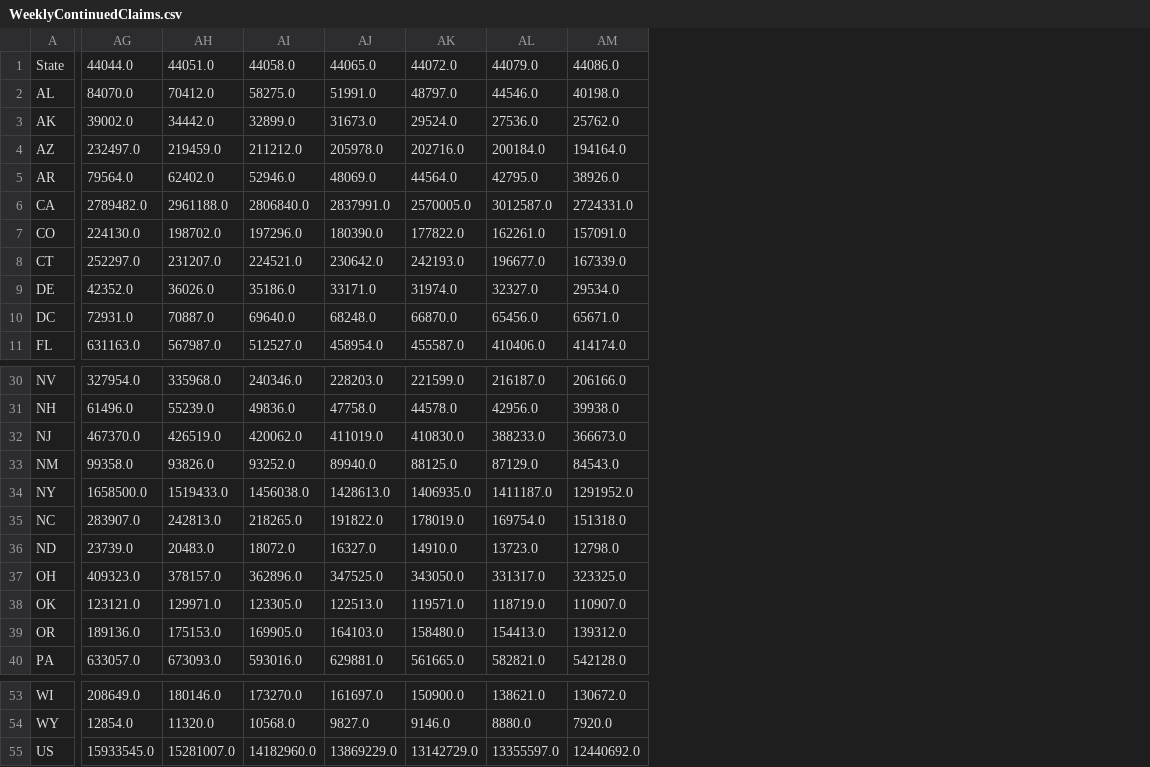
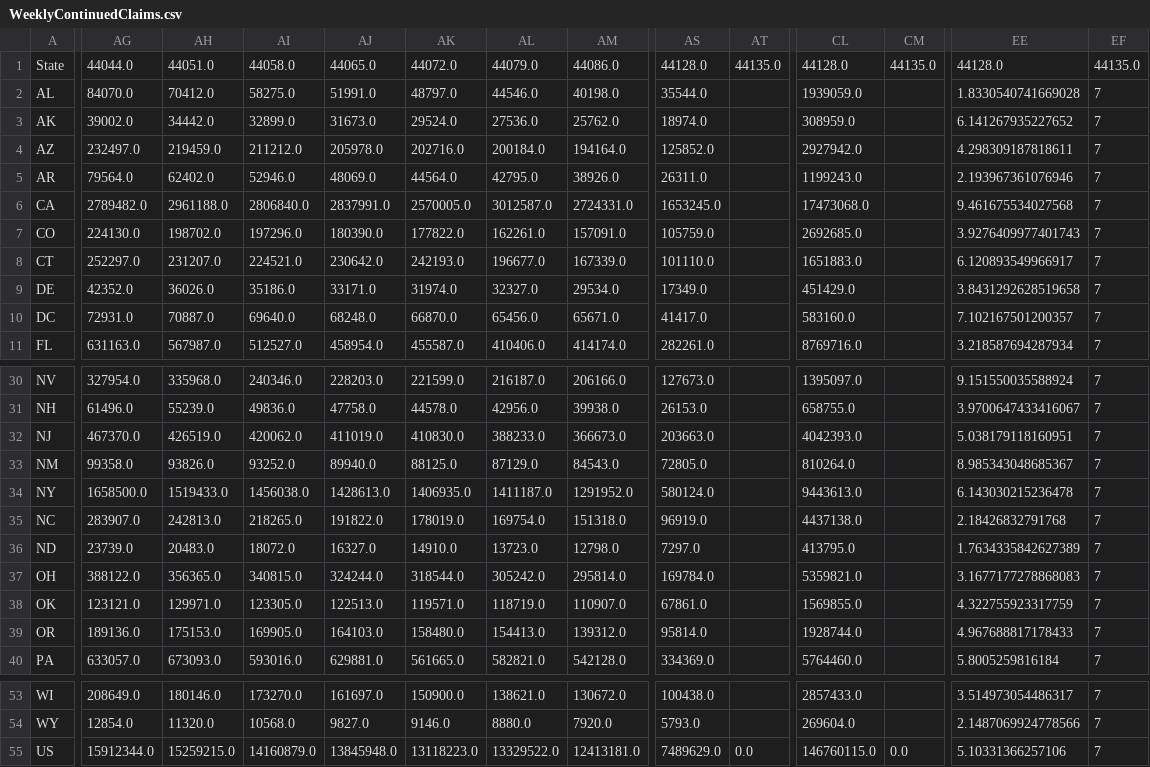
Before and after one commit to UI-Research/ui-claims, a CSV file: data/csv/WeeklyContinuedClaims.csv, drawn as a sheet; only a part is shown, gaps mark what is left out; the diff covers the shown part only; the diff names each change by its address in the sheet, - before the commit and + after, or states it on an @@ line.

Commit message:
data

```diff
--- a/data/csv/WeeklyContinuedClaims.csv
+++ b/data/csv/WeeklyContinuedClaims.csv
+column AS, rows 1-11: 44128.0 | 35544.0 | 18974.0 | 125852.0 | 26311.0 | 1653245.0 | 105759.0 | 101110.0 | 17349.0 | 41417.0 | 282261.0; rows 30-40: 127673.0 | 26153.0 | 203663.0 | 72805.0 | 580124.0 | 96919.0 | 7297.0 | 169784.0 | 67861.0 | 95814.0 | 334369.0; rows 53-55: 100438.0 | 5793.0 | 7489629.0
+column AT, row 1: 44135.0; row 55: 0.0
+column CL, rows 1-11: 44128.0 | 1939059.0 | 308959.0 | 2927942.0 | 1199243.0 | 17473068.0 | 2692685.0 | 1651883.0 | 451429.0 | 583160.0 | 8769716.0; rows 30-40: 1395097.0 | 658755.0 | 4042393.0 | 810264.0 | 9443613.0 | 4437138.0 | 413795.0 | 5359821.0 | 1569855.0 | 1928744.0 | 5764460.0; rows 53-55: 2857433.0 | 269604.0 | 146760115.0
+column CM, row 1: 44135.0; row 55: 0.0
+column EE, rows 1-11: 44128.0 | 1.8330540741669028 | 6.141267935227652 | 4.298309187818611 | 2.193967361076946 | 9.461675534027568 | 3.9276409977401743 | 6.120893549966917 | 3.8431292628519658 | 7.102167501200357 | 3.218587694287934; rows 30-40: 9.151550035588924 | 3.9700647433416067 | 5.038179118160951 | 8.985343048685367 | 6.143030215236478 | 2.18426832791768 | 1.7634335842627389 | 3.1677177278868083 | 4.322755923317759 | 4.967688817178433 | 5.8005259816184; rows 53-55: 3.514973054486317 | 2.1487069924778566 | 5.10331366257106
+column EF, rows 1-11: 44135.0 | 7 | 7 | 7 | 7 | 7 | 7 | 7 | 7 | 7 | 7; rows 30-40: all 7; rows 53-55: all 7
-AG37: 409323.0
+AG37: 388122.0
-AH37: 378157.0
+AH37: 356365.0
-AI37: 362896.0
+AI37: 340815.0
-AJ37: 347525.0
+AJ37: 324244.0
-AK37: 343050.0
+AK37: 318544.0
-AL37: 331317.0
+AL37: 305242.0
-AM37: 323325.0
+AM37: 295814.0
-AG55: 15933545.0
+AG55: 15912344.0
-AH55: 15281007.0
+AH55: 15259215.0
-AI55: 14182960.0
+AI55: 14160879.0
-AJ55: 13869229.0
+AJ55: 13845948.0
-AK55: 13142729.0
+AK55: 13118223.0
-AL55: 13355597.0
+AL55: 13329522.0
-AM55: 12440692.0
+AM55: 12413181.0
```
Also changed, not shown: 30 edited cells elsewhere in this file, data/csv/CA.csv, data/csv/FL.csv, 57 other files.
